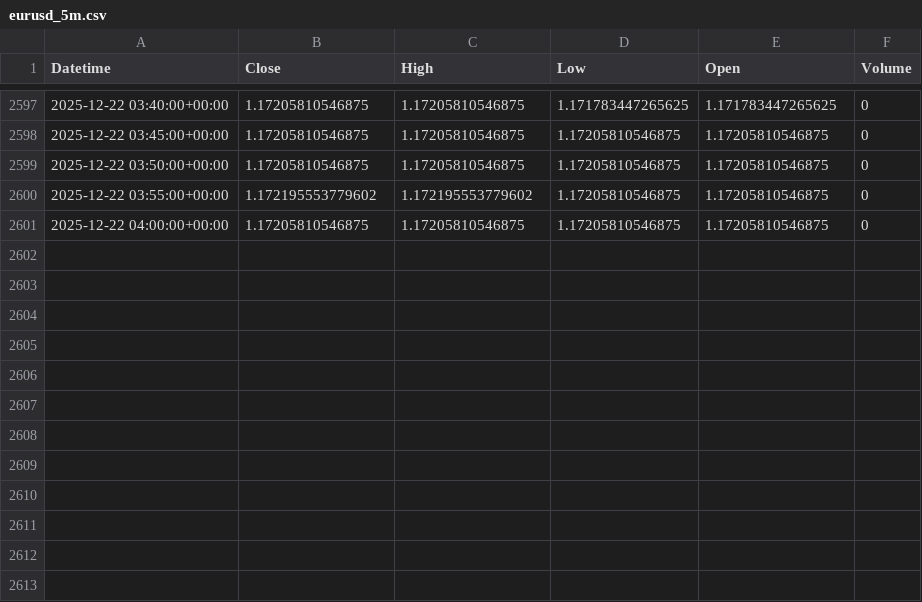
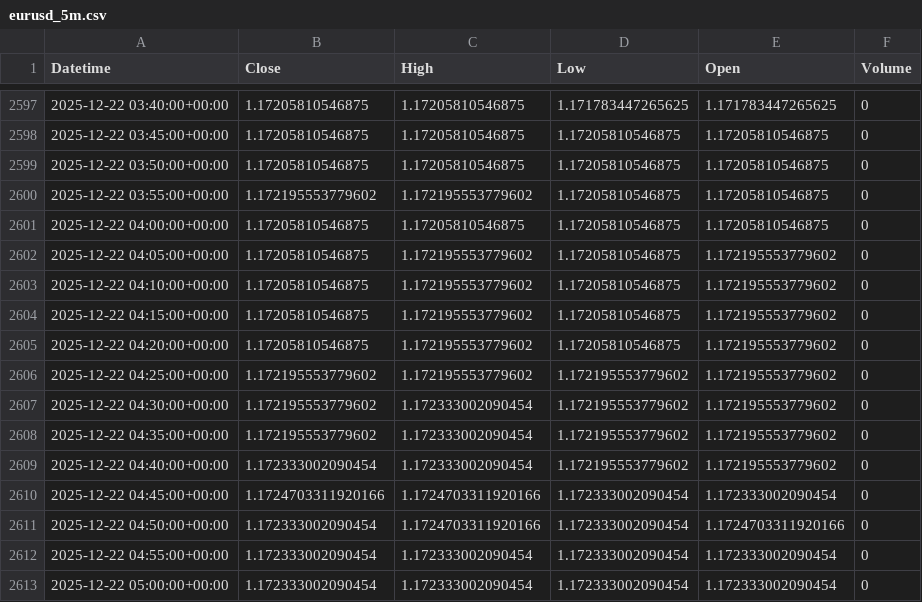
Before and after one commit to jsgaston82/IG-Trading, a CSV file: data/eurusd_5m.csv, drawn as a sheet; only a part is shown, gaps mark what is left out; the diff names each change by its address in the sheet, - before the commit and + after, or states it on an @@ line.

```diff
--- a/data/eurusd_5m.csv
+++ b/data/eurusd_5m.csv
+row 2602: 2025-12-22 04:05:00+00:00 | 1.17205810546875 | 1.172195553779602 | 1.17205810546875 | 1.172195553779602 | 0
+row 2603: 2025-12-22 04:10:00+00:00 | 1.17205810546875 | 1.172195553779602 | 1.17205810546875 | 1.172195553779602 | 0
+row 2604: 2025-12-22 04:15:00+00:00 | 1.17205810546875 | 1.172195553779602 | 1.17205810546875 | 1.172195553779602 | 0
+row 2605: 2025-12-22 04:20:00+00:00 | 1.17205810546875 | 1.172195553779602 | 1.17205810546875 | 1.172195553779602 | 0
+row 2606: 2025-12-22 04:25:00+00:00 | 1.172195553779602 | 1.172195553779602 | 1.172195553779602 | 1.172195553779602 | 0
+row 2607: 2025-12-22 04:30:00+00:00 | 1.172195553779602 | 1.172333002090454 | 1.172195553779602 | 1.172195553779602 | 0
+row 2608: 2025-12-22 04:35:00+00:00 | 1.172195553779602 | 1.172333002090454 | 1.172195553779602 | 1.172195553779602 | 0
+row 2609: 2025-12-22 04:40:00+00:00 | 1.172333002090454 | 1.172333002090454 | 1.172195553779602 | 1.172195553779602 | 0
+row 2610: 2025-12-22 04:45:00+00:00 | 1.1724703311920166 | 1.1724703311920166 | 1.172333002090454 | 1.172333002090454 | 0
+row 2611: 2025-12-22 04:50:00+00:00 | 1.172333002090454 | 1.1724703311920166 | 1.172333002090454 | 1.1724703311920166 | 0
+row 2612: 2025-12-22 04:55:00+00:00 | 1.172333002090454 | 1.172333002090454 | 1.172333002090454 | 1.172333002090454 | 0
+row 2613: 2025-12-22 05:00:00+00:00 | 1.172333002090454 | 1.172333002090454 | 1.172333002090454 | 1.172333002090454 | 0
```
